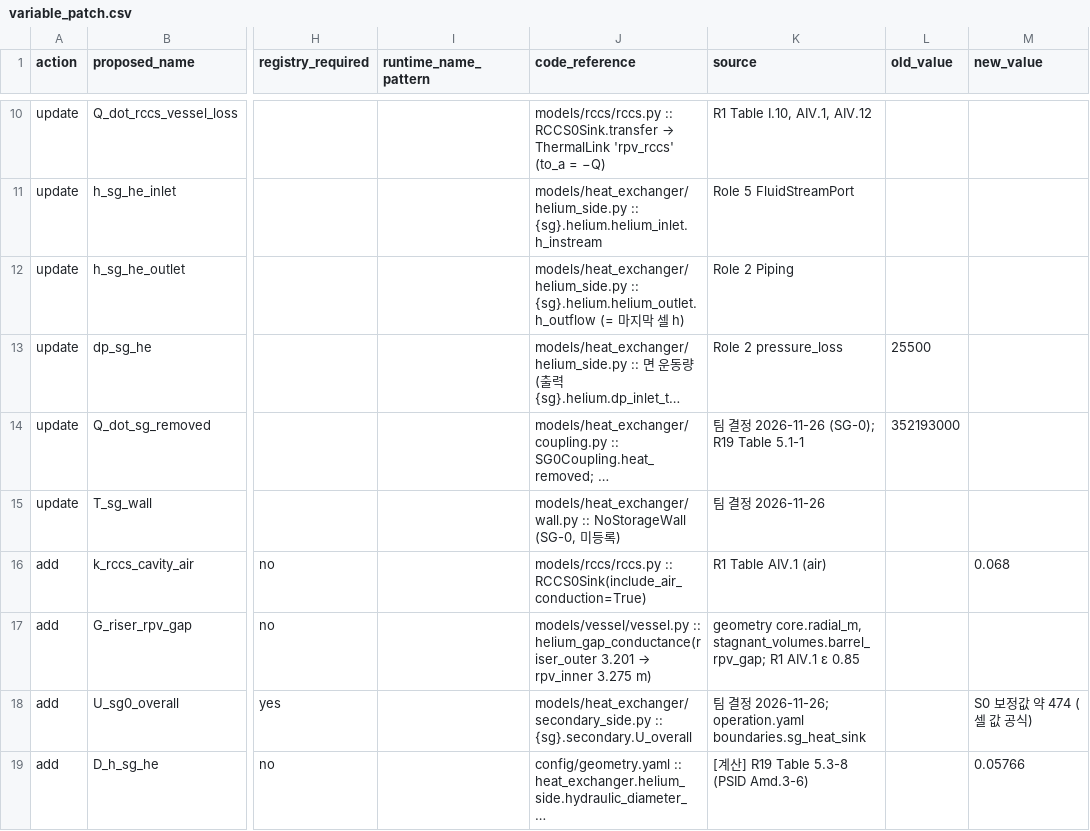
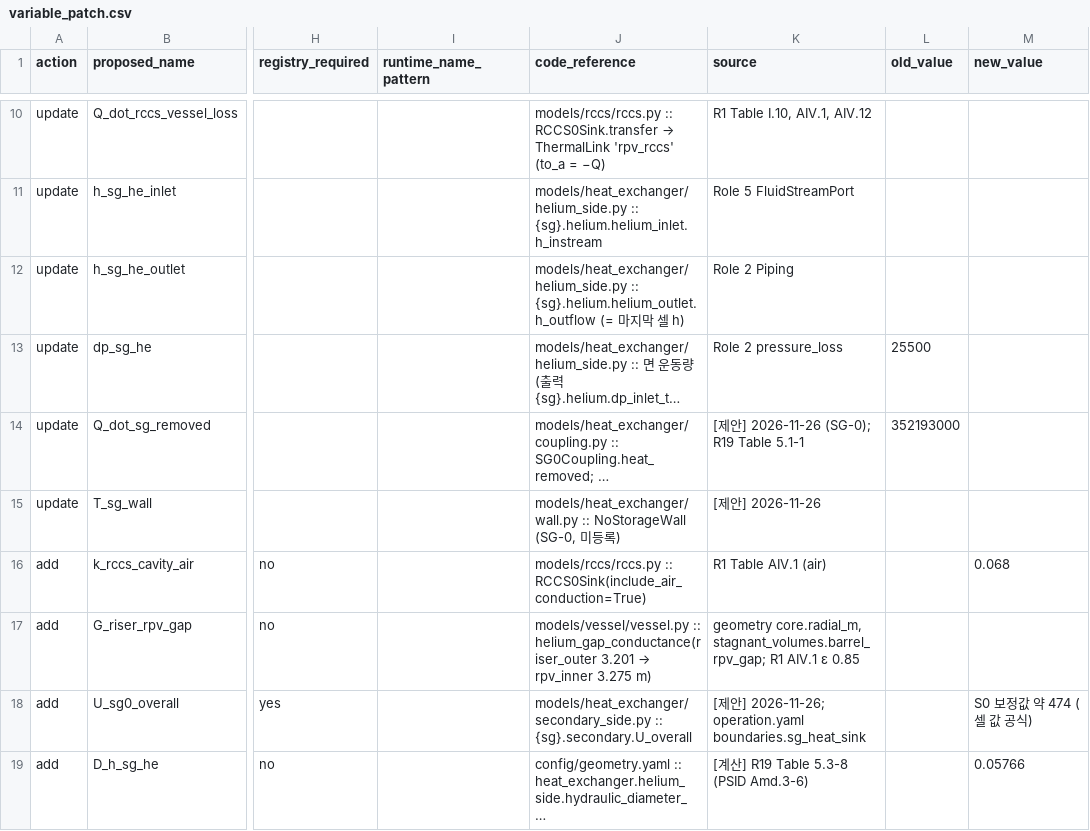
Before and after one commit to SeongjunHong2001/SMR_Safety_Analysis_HTGR, a CSV file: docs/registry_patches/role4/variable_patch.csv, drawn as a sheet; only a part is shown, gaps mark what is left out; long unchanged cells end in …; the diff names each change by its address in the sheet, - before the commit and + after, or states it on an @@ line.

```diff
--- a/docs/registry_patches/role4/variable_patch.csv
+++ b/docs/registry_patches/role4/variable_patch.csv
-K14 (source): 팀 결정 2026-11-26 (SG-0); R19 Table 5.1-1
+K14 (source): [제안] 2026-11-26 (SG-0); R19 Table 5.1-1
-K15 (source): 팀 결정 2026-11-26
+K15 (source): [제안] 2026-11-26
-K18 (source): 팀 결정 2026-11-26; operation.yaml…
+K18 (source): [제안] 2026-11-26; operation.yaml…
```
Also changed, not shown: docs/registry_patches/role1/variable_patch.csv, docs/registry_patches/role2/variable_patch.csv, 16 other files.
